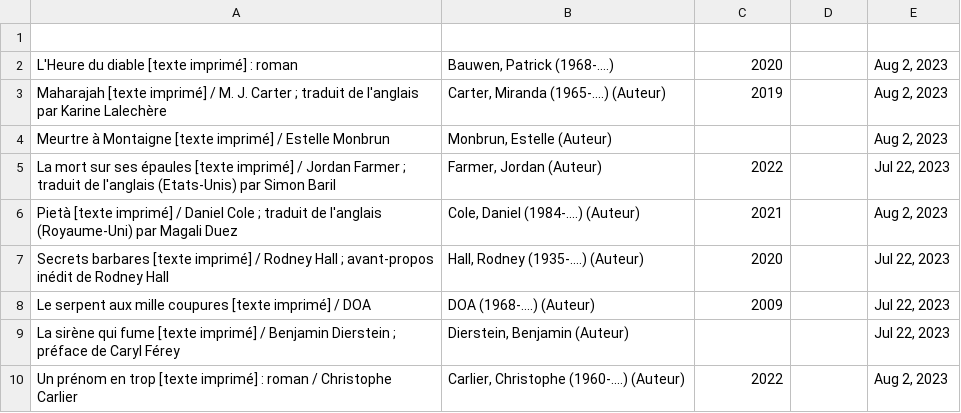
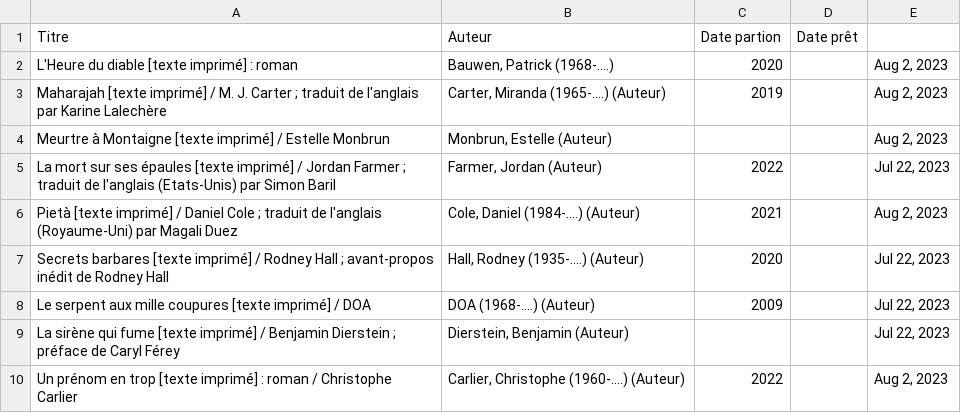
Before and after one commit to sajinsa99/biblio-mam, a CSV file: prets.csv, drawn as a sheet.

Commit message:
Update prets.csv

```diff
--- a/prets.csv
+++ b/prets.csv
@@ -1,2 +1,2 @@
-"","","","","",""
+"Titre","Auteur","Date partion","Date prêt","",""
 "L'Heure du diable [texte imprimé] : roman","Bauwen,  Patrick (1968-....) ","2020","","Aug 2, 2023",""
```
